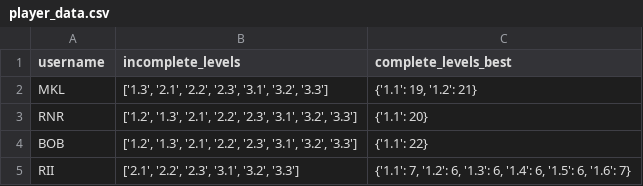
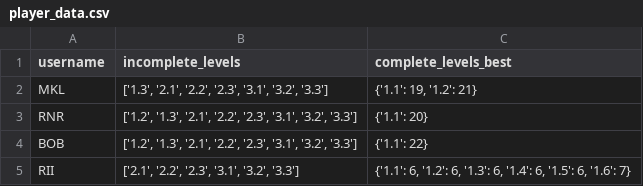
Before and after one commit to Riii1234/Hue-peli, a CSV file: player_data.csv, drawn as a sheet.

```diff
--- a/player_data.csv
+++ b/player_data.csv
@@ -4,2 +4,2 @@ RNR,"['1.2', '1.3', '2.1', '2.2', '2.3', '3.1', '3.2', '3.3']",{'1.1': 20}
 BOB,"['1.2', '1.3', '2.1', '2.2', '2.3', '3.1', '3.2', '3.3']",{'1.1': 22}
-RII,"['2.1', '2.2', '2.3', '3.1', '3.2', '3.3']","{'1.1': 7, '1.2': 6, '1.3': 6, '1.4': 6, '1.5': 6, '1.6': 7}"
+RII,"['2.1', '2.2', '2.3', '3.1', '3.2', '3.3']","{'1.1': 6, '1.2': 6, '1.3': 6, '1.4': 6, '1.5': 6, '1.6': 7}"
```
Also changed, not shown: 2 other files.
